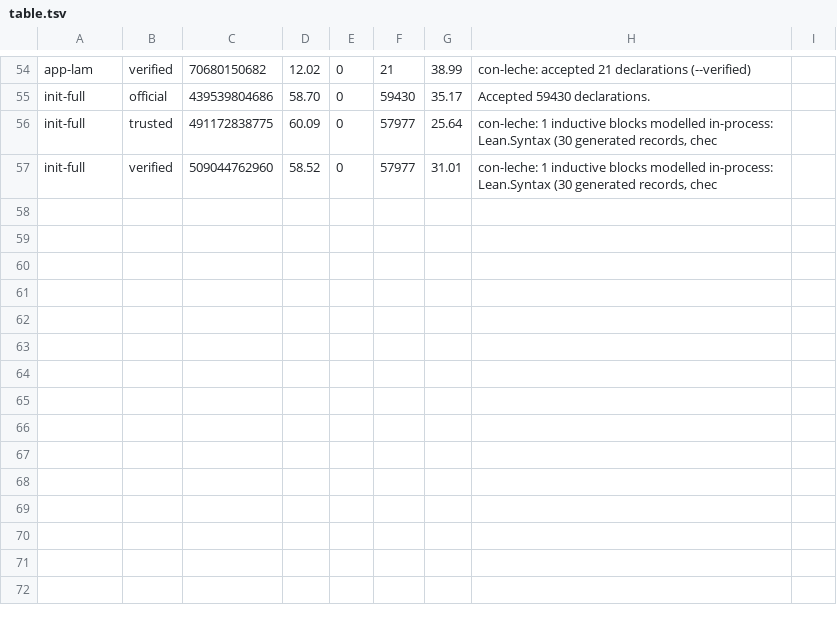
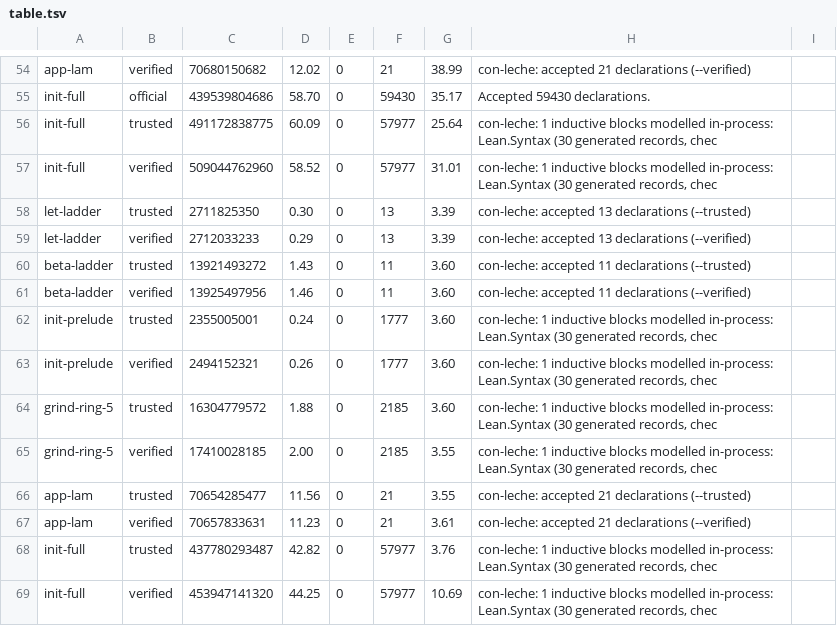
Before and after one commit to leanprover/con-leche, a TSV file: perf-data/table.tsv, drawn as a sheet; only a part is shown, gaps mark what is left out; the diff names each change by its address in the sheet, - before the commit and + after, or states it on an @@ line.

```diff
--- a/perf-data/table.tsv
+++ b/perf-data/table.tsv
+row 58: let-ladder | trusted | 2711825350 | 0.30 | 0 | 13 | 3.39 | con-leche: accepted 13 declarations (--trusted)
+row 59: let-ladder | verified | 2712033233 | 0.29 | 0 | 13 | 3.39 | con-leche: accepted 13 declarations (--verified)
+row 60: beta-ladder | trusted | 13921493272 | 1.43 | 0 | 11 | 3.60 | con-leche: accepted 11 declarations (--trusted)
+row 61: beta-ladder | verified | 13925497956 | 1.46 | 0 | 11 | 3.60 | con-leche: accepted 11 declarations (--verified)
+row 62: init-prelude | trusted | 2355005001 | 0.24 | 0 | 1777 | 3.60 | con-leche: 1 inductive blocks modelled in-process: Lean.Syntax (30 generated records, chec
+row 63: init-prelude | verified | 2494152321 | 0.26 | 0 | 1777 | 3.60 | con-leche: 1 inductive blocks modelled in-process: Lean.Syntax (30 generated records, chec
+row 64: grind-ring-5 | trusted | 16304779572 | 1.88 | 0 | 2185 | 3.60 | con-leche: 1 inductive blocks modelled in-process: Lean.Syntax (30 generated records, chec
+row 65: grind-ring-5 | verified | 17410028185 | 2.00 | 0 | 2185 | 3.55 | con-leche: 1 inductive blocks modelled in-process: Lean.Syntax (30 generated records, chec
+row 66: app-lam | trusted | 70654285477 | 11.56 | 0 | 21 | 3.55 | con-leche: accepted 21 declarations (--trusted)
+row 67: app-lam | verified | 70657833631 | 11.23 | 0 | 21 | 3.61 | con-leche: accepted 21 declarations (--verified)
+row 68: init-full | trusted | 437780293487 | 42.82 | 0 | 57977 | 3.76 | con-leche: 1 inductive blocks modelled in-process: Lean.Syntax (30 generated records, chec
+row 69: init-full | verified | 453947141320 | 44.25 | 0 | 57977 | 10.69 | con-leche: 1 inductive blocks modelled in-process: Lean.Syntax (30 generated records, chec
```
Also changed, not shown: perf-data/census.tsv, 2 other files.
